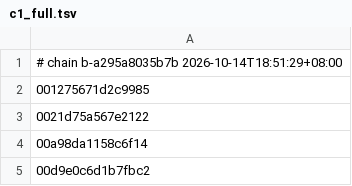
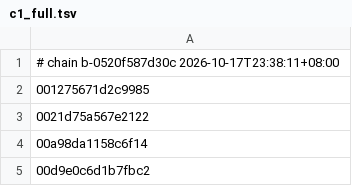
Before and after one commit to armyja/nxnative-xc3-research, a TSV file: dm/games/0100A6301214E000/c1_full.tsv, drawn as a sheet; only a part is shown.

Commit message:
Depth mode per game at run time: Link's Awakening's outdoor blur fixed; README screenshots of Engage, 13 Sentinels and Link's Awakening
- NVN's depth mode is runtime state: Mario, Metroid Dread, Super Mario 3D
  World and Breath of the Wild keep near = -w (GL); Link's Awakening,
  13 Sentinels and Engage set near = 0. The translator rewrote z for GL
  in every vertex shader, so near = 0 games had all depths in 0.5..1 and
  depth-to-distance effects were wrong: Link's Awakening's depth of field
  blurred the whole screen outdoors.
- The translator no longer rewrites z; dmsh_build.py (vs_depth) writes two
  entry points into every vertex library, main0 with the GL rewrite (the
  same arithmetic as before) and main0_z without; the host picks one from
  the mode the game sets (mtl_set_depth_zero, shader_load). No per-game
  setting; a red line if the mode changes after vertex shaders loaded.
  Metal function constants were measured at about 2.4 ms of
  specialization per vertex shader, so two entry points instead.
- New translator dll (Ryujinx dlls unchanged), lock and chain versions for
  every profile; Mac libraries and c1_full.tsv rebuilt for Link's
  Awakening, Engage, 13 Sentinels and Mario Wonder (Breath of the Wild,
  Super Mario 3D World and Metroid Dread follow).
- Checked on the Mac: Link's Awakening outdoors (from a save in Mabe
  Village) has a sharp middle band again; Mario Wonder's title renders
  the same as before (differences only in animation).
- README gallery: Engage, 13 Sentinels and Link's Awakening recaptured
  with this build.

```diff
--- a/dm/games/0100A6301214E000/c1_full.tsv
+++ b/dm/games/0100A6301214E000/c1_full.tsv
@@ -1,2 +1,2 @@
-# chain b-a295a8035b7b 2026-10-14T18:51:29+08:00
+# chain b-0520f587d30c 2026-10-17T23:38:11+08:00
 001275671d2c9985
```
Also changed, not shown: dm/games/010015100B514000/c1_full.tsv, 18 other files.
